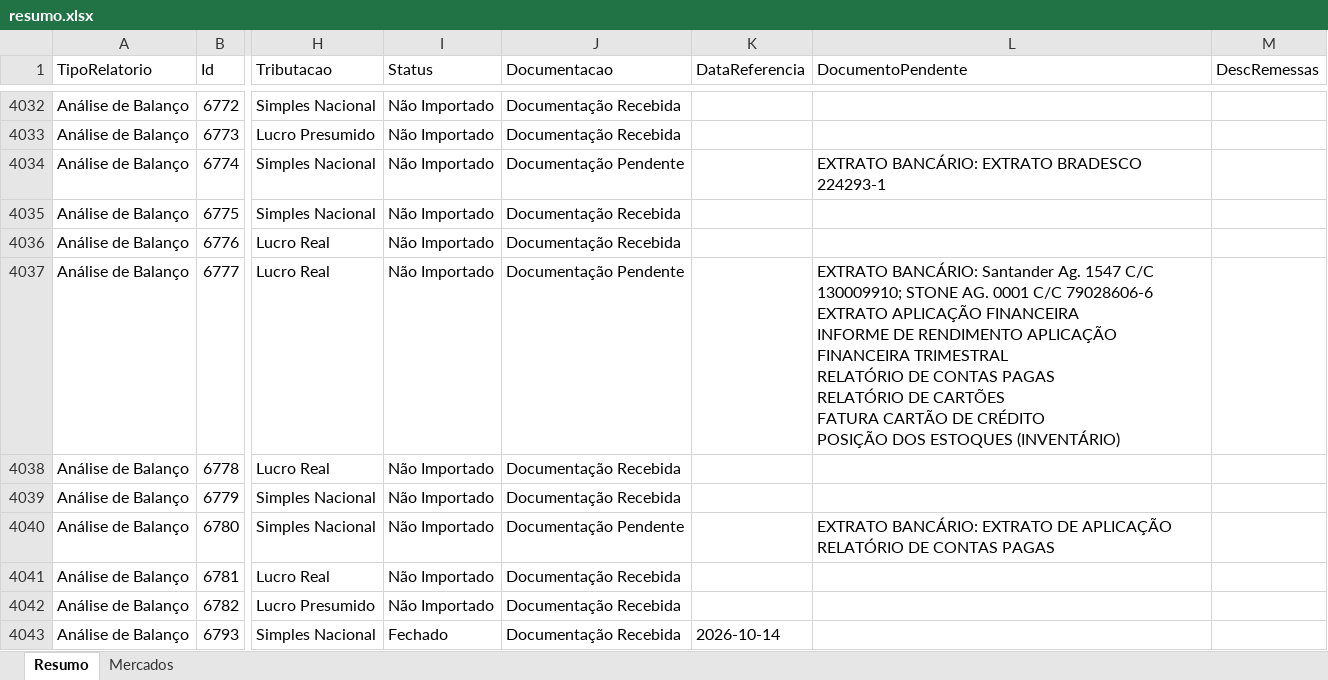
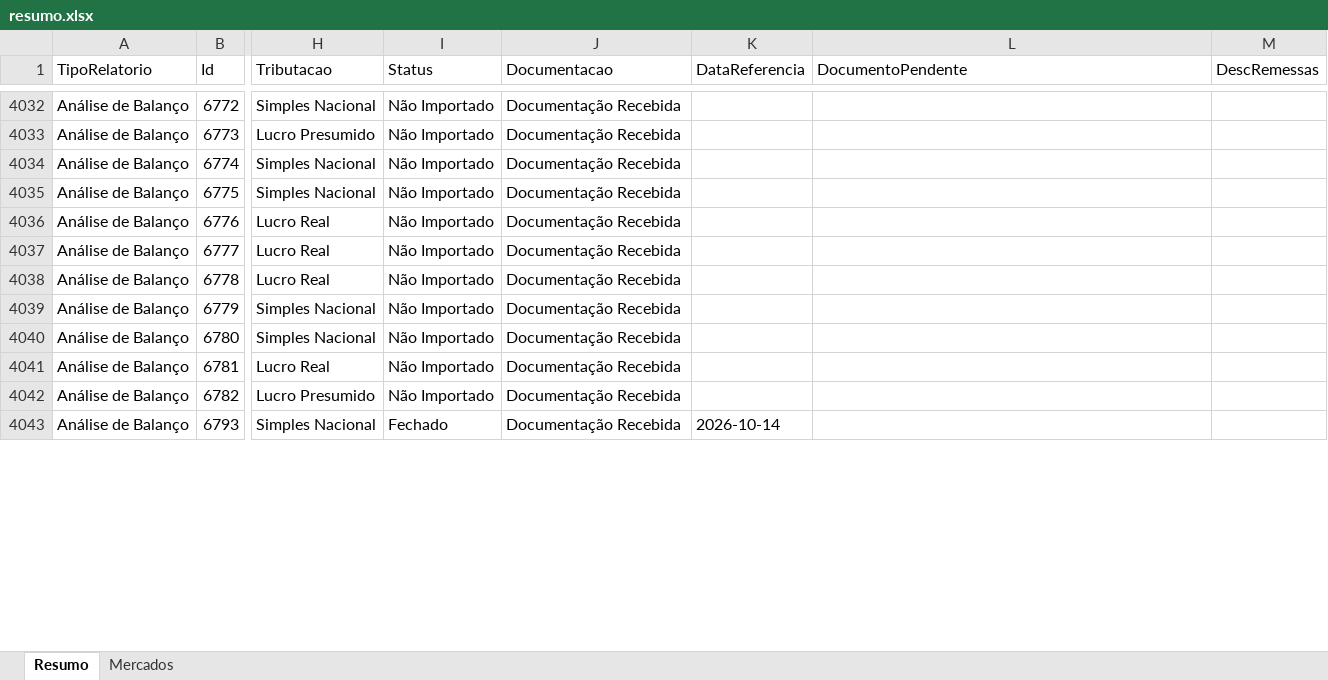
Before and after one commit to Controladoria-MG/Controle-de-Fechamentos, an Excel workbook: data/relatorio_fechamentos/resumo.xlsx, sheet Resumo, drawn as a sheet; only a part is shown, gaps mark what is left out; values as stored, in another font and other column widths than the file's, no borders; ↵ is a line break in a cell; the diff covers the shown part only; the diff names each change by its address in the sheet, - before the commit and + after, or states it on an @@ line.

```diff
--- a/data/relatorio_fechamentos/resumo.xlsx (sheet Resumo)
+++ b/data/relatorio_fechamentos/resumo.xlsx (sheet Resumo)
-J4034 (Documentacao): Documentação Pendente
+J4034 (Documentacao): Documentação Recebida
-L4034 (DocumentoPendente): EXTRATO BANCÁRIO: EXTRATO BRADESCO 224293-1
+L4034 (DocumentoPendente): (empty)
-J4037 (Documentacao): Documentação Pendente
+J4037 (Documentacao): Documentação Recebida
-L4037 (DocumentoPendente): EXTRATO BANCÁRIO: Santander Ag. 1547 C/C 130009910; STONE AG. 0001 C/C 79028606-6 ↵ EXTRATO APLICAÇÃO FINANCEIRA ↵ INFORME DE RENDIMENTO APLICAÇÃO FINANCEIRA TRIMESTRAL ↵ RELATÓRIO DE CONTAS PAGAS ↵ RELATÓRIO DE CARTÕES ↵ FATURA CARTÃO DE CRÉDITO ↵ POSIÇÃO DOS ESTOQUES (INVENTÁRIO)
+L4037 (DocumentoPendente): (empty)
-J4040 (Documentacao): Documentação Pendente
+J4040 (Documentacao): Documentação Recebida
-L4040 (DocumentoPendente): EXTRATO BANCÁRIO: EXTRATO DE APLICAÇÃO ↵ RELATÓRIO DE CONTAS PAGAS
+L4040 (DocumentoPendente): (empty)
```
Also changed, not shown: 821 edited cells elsewhere in this sheet, sheet Mercados, 3 other files.
